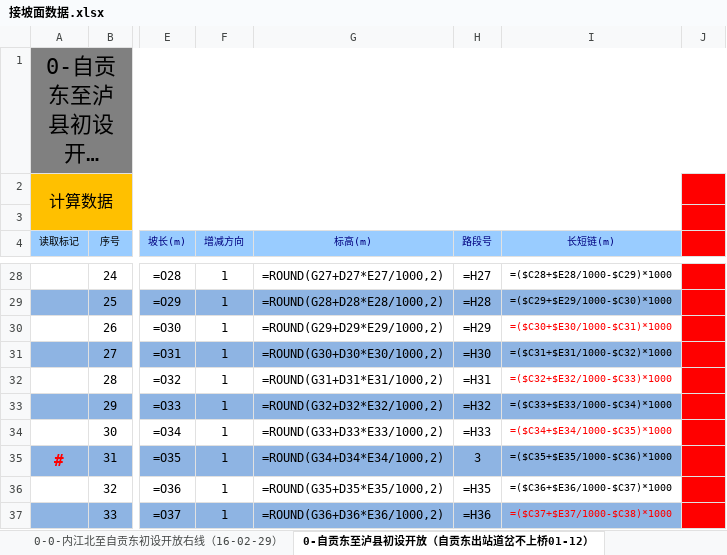
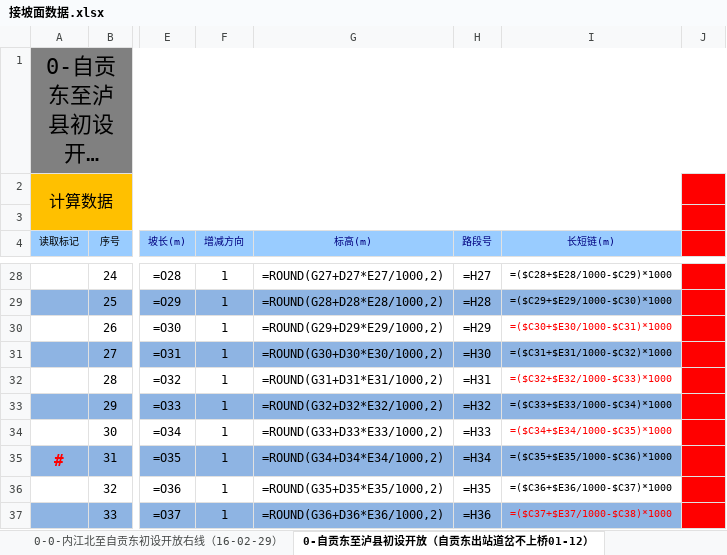
Before and after one commit to MrRnj/LineDataOperator, an Excel workbook: Inter_face/Inter_face/bin/Debug/excelmodels/接坡面数据.xlsx, sheet 0-自贡东至泸县初设开放（自贡东出站道岔不上桥01-12）, drawn as a sheet; only a part is shown, gaps mark what is left out; long unchanged cells end in …; values as stored, in another font and other column widths than the file's, no borders; formulas are shown in place of their values; conditional formats not drawn; the diff names each change by its address in the sheet, - before the commit and + after, or states it on an @@ line.

```diff
--- a/Inter_face/Inter_face/bin/Debug/excelmodels/接坡面数据.xlsx (sheet 0-自贡东至泸县初设开放（自贡东出站道岔不上桥01-12）)
+++ b/Inter_face/Inter_face/bin/Debug/excelmodels/接坡面数据.xlsx (sheet 0-自贡东至泸县初设开放（自贡东出站道岔不上桥01-12）)
-H35 (路段号): 3
+H35 (路段号): =H34
```
Also changed, not shown: Inter_face/Inter_face/bin/Debug/excelmodels/信号机数据_single.xlsx, Inter_face/Inter_face/bin/Debug/excelmodels/接坡面数据_Single.xlsx, 33 other files.
